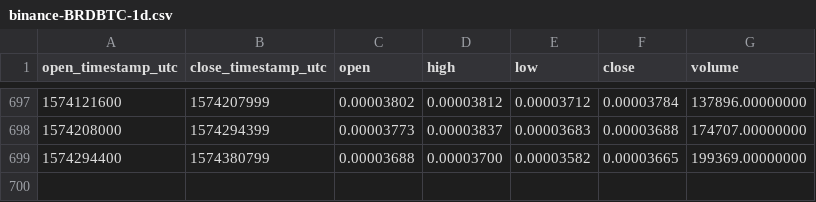
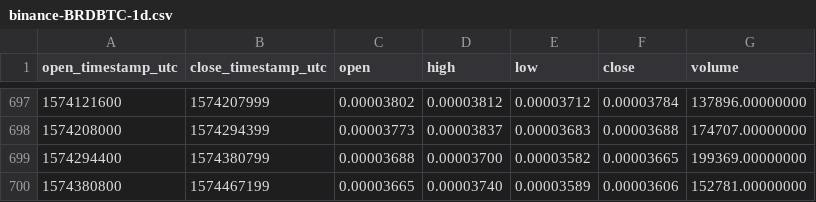
Before and after one commit to cryptobigbro/binance-BRDBTC, a CSV file: binance-BRDBTC-1d.csv, drawn as a sheet; only a part is shown, gaps mark what is left out; the diff names each change by its address in the sheet, - before the commit and + after, or states it on an @@ line.

Commit message:
Update OHLCV data.

```diff
--- a/binance-BRDBTC-1d.csv
+++ b/binance-BRDBTC-1d.csv
+row 700: 1574380800 | 1574467199 | 0.00003665 | 0.00003740 | 0.00003589 | 0.00003606 | 152781.00000000
```
Also changed, not shown: 1 other file.
